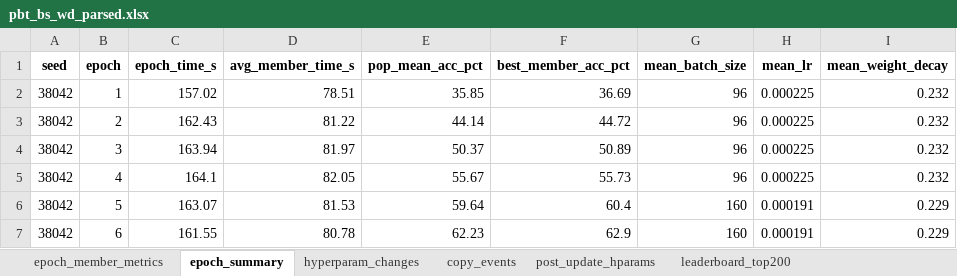
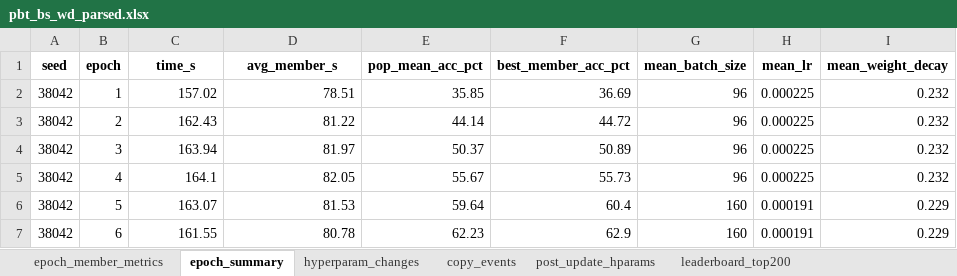
Before and after one commit to EtaashP/CS182-Final-Project-Submission-Code, an Excel workbook: Structured Outputs/PBT/pbt_bs_wd_parsed.xlsx, sheet epoch_summary, drawn as a sheet; only a part is shown; values as stored, in another font and other column widths than the file's, no borders; the diff names each change by its address in the sheet, - before the commit and + after, or states it on an @@ line.

```diff
--- a/Structured Outputs/PBT/pbt_bs_wd_parsed.xlsx (sheet epoch_summary)
+++ b/Structured Outputs/PBT/pbt_bs_wd_parsed.xlsx (sheet epoch_summary)
-C1: epoch_time_s
+C1: time_s
-D1: avg_member_time_s
+D1: avg_member_s
```
Also changed, not shown: sheet epoch_member_metrics, sheet leaderboard_top200, sheet top200_217401, sheet top200_38042, sheet leaderboard_per_member, sheet post_update_hparams, 1 more sheet, Structured Outputs/PBT/pbt_wd_ablation_parsed.xlsx, 31 other files.
